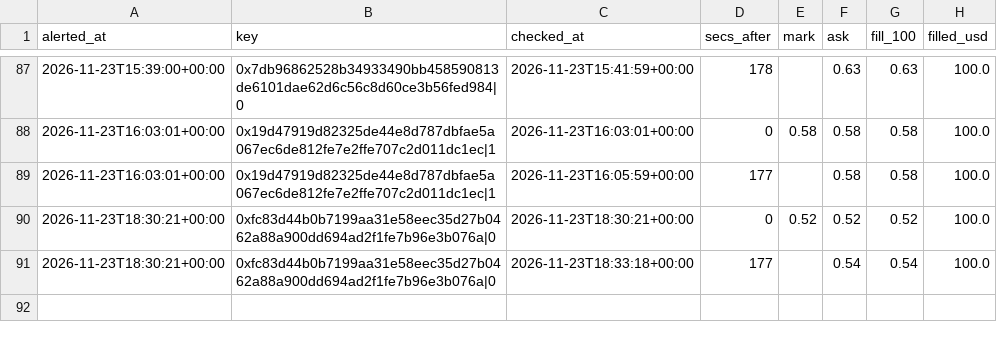
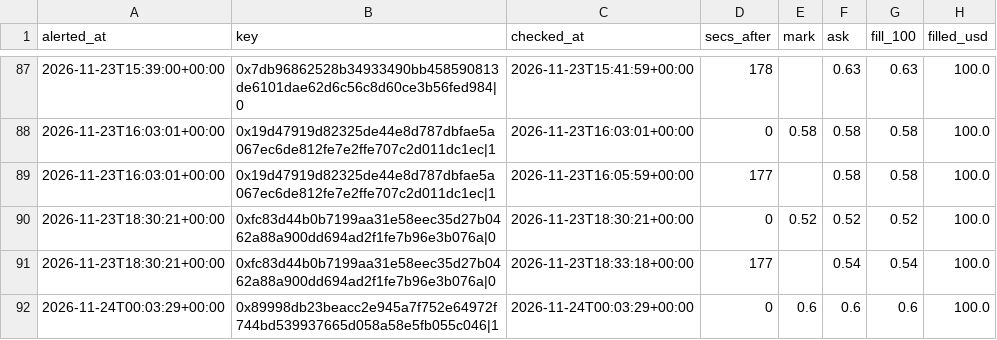
Before and after one commit to hunterscottsmith2-ctrl/polytail, a CSV file: fills_early.csv, drawn as a sheet; only a part is shown, gaps mark what is left out.

```diff
--- a/fills_early.csv
+++ b/fills_early.csv
@@ -91 +91,2 @@ alerted_at,key,checked_at,secs_after,mark,ask,fill_100,filled_usd
 2026-11-23T18:30:21+00:00,0xfc83d44b0b7199aa31e58eec35d27b0462a88a900dd694ad2f1fe7b96e3b076a|0,2026-11-23T18:33:18+00:00,177,,0.54,0.54,100.0
+2026-11-24T00:03:29+00:00,0x89998db23beacc2e945a7f752e64972f744bd539937665d058a58e5fb055c046|1,2026-11-24T00:03:29+00:00,0,0.6,0.6,0.6,100.0
```
Also changed, not shown: signals_early.csv, 5 other files.
